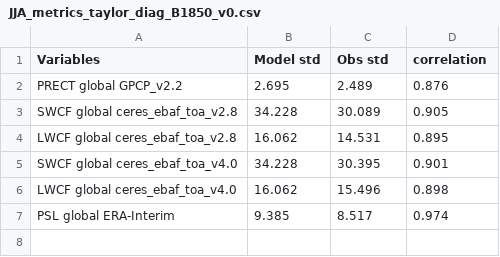
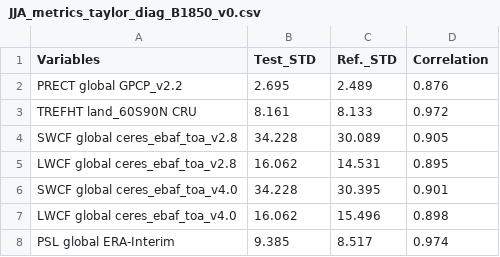
Before and after one commit to tomvothecoder/e3sm_diags, a CSV file: acme_diags/driver/control_runs/JJA_metrics_taylor_diag_B1850_v0.csv, drawn as a sheet.

```diff
--- a/acme_diags/driver/control_runs/JJA_metrics_taylor_diag_B1850_v0.csv
+++ b/acme_diags/driver/control_runs/JJA_metrics_taylor_diag_B1850_v0.csv
@@ -1,3 +1,4 @@
-Variables,Model std,Obs std,correlation
+Variables,Test_STD,Ref._STD,Correlation
 PRECT global GPCP_v2.2,2.695,2.489,0.876
+TREFHT land_60S90N CRU,8.161,8.133,0.972
 SWCF global ceres_ebaf_toa_v2.8,34.228,30.089,0.905
```
Also changed, not shown: acme_diags/driver/control_runs/ANN_metrics_taylor_diag_B1850_v0.csv, acme_diags/driver/control_runs/DJF_metrics_taylor_diag_B1850_v0.csv, 2 other files.
